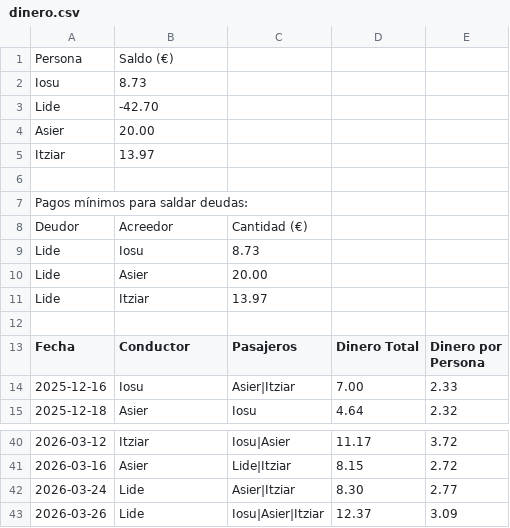
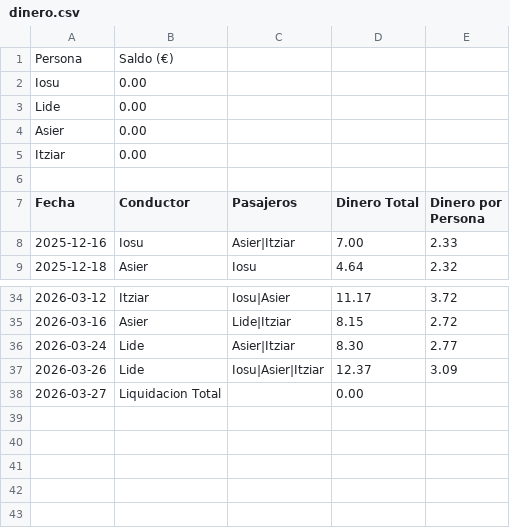
Before and after one commit to iosugomez/kotxea-backend, a CSV file: datos/dinero.csv, drawn as a sheet; only a part is shown, gaps mark what is left out.

Commit message:
Update dinero.csv 2026-03-27T14:20:43.143757

```diff
--- a/datos/dinero.csv
+++ b/datos/dinero.csv
@@ -1,12 +1,6 @@
 Persona,Saldo (€)
-Iosu,8.73
-Lide,-42.70
-Asier,20.00
-Itziar,13.97
-
-Pagos mínimos para saldar deudas:
-Deudor,Acreedor,Cantidad (€)
-Lide,Iosu,8.73
-Lide,Asier,20.00
-Lide,Itziar,13.97
+Iosu,0.00
+Lide,0.00
+Asier,0.00
+Itziar,0.00
 
@@ -43 +37,2 @@ Fecha,Conductor,Pasajeros,Dinero Total,Dinero por Persona
 2026-03-26,Lide,"Iosu|Asier|Itziar",12.37,3.09
+2026-03-27,Liquidacion Total,,0.00,
```
